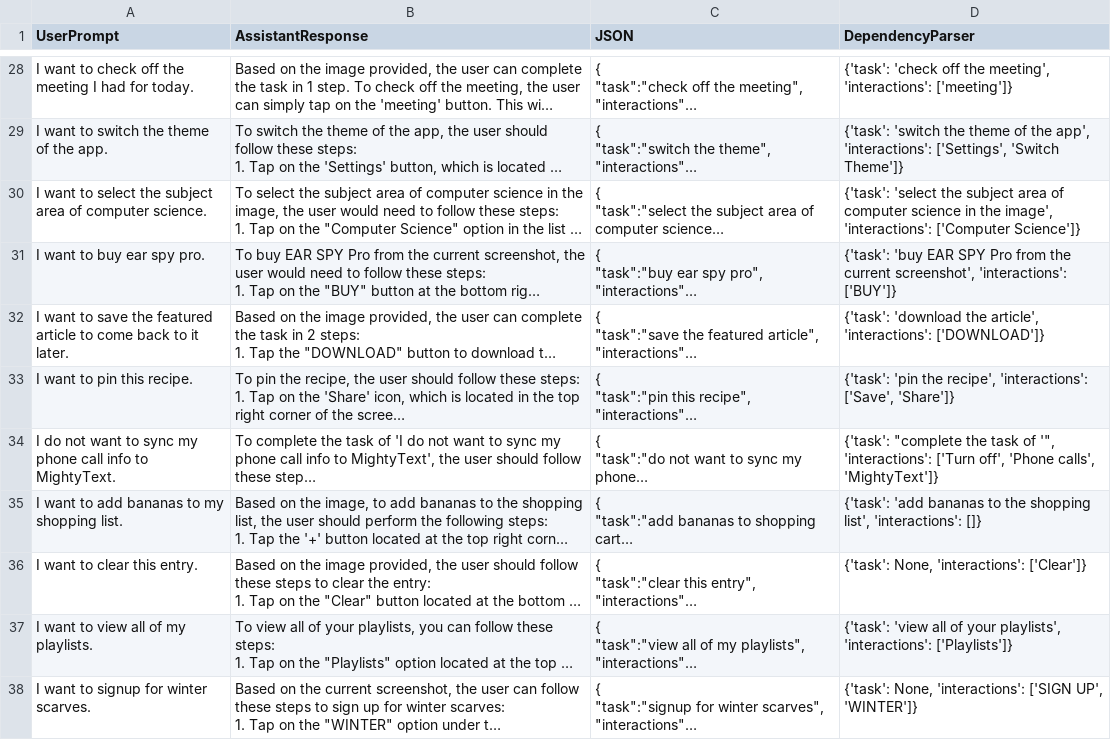
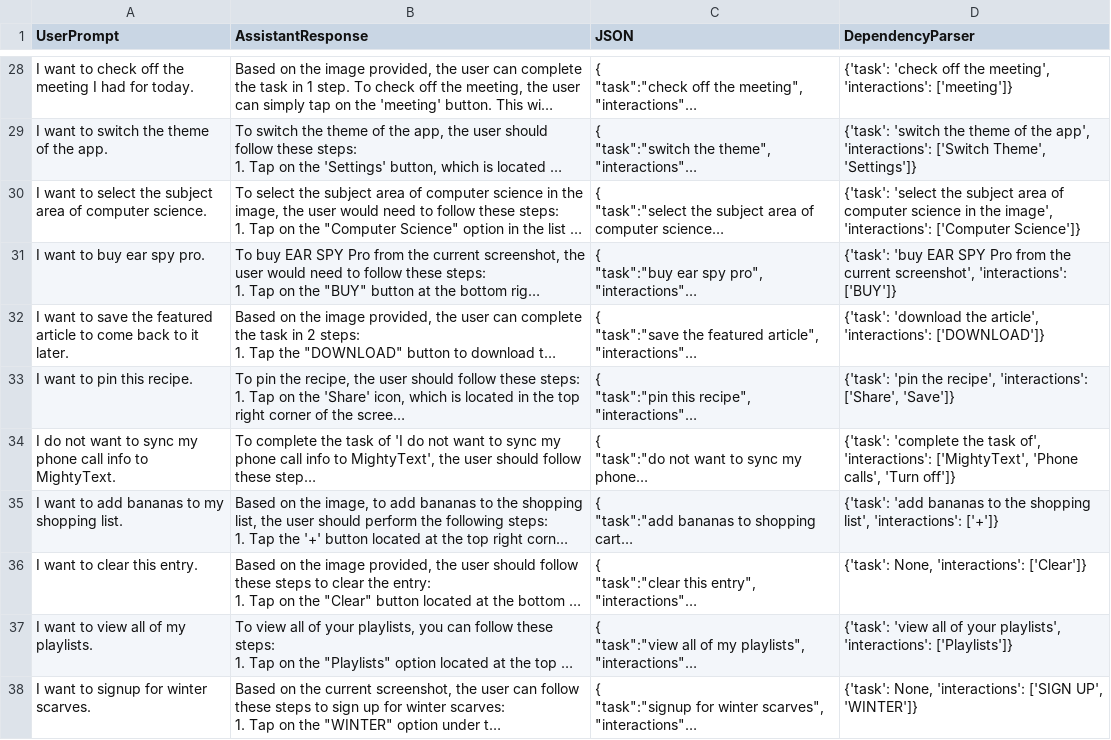
Before and after one commit to rng190001/CS6375-ResearchProject, a CSV file: VLM_responses_Baseline_DependencyParser.csv, drawn as a sheet; only a part is shown, gaps mark what is left out; long unchanged cells end in …; the diff covers the shown part only; the diff names each change by its address in the sheet, - before the commit and + after, or states it on an @@ line.

```diff
--- a/VLM_responses_Baseline_DependencyParser.csv
+++ b/VLM_responses_Baseline_DependencyParser.csv
-D29 (DependencyParser): …app', 'interactions': ['Settings', 'Switch Theme']}
+D29 (DependencyParser): …app', 'interactions': ['Switch Theme', 'Settings']}
-D33 (DependencyParser): …recipe', 'interactions': ['Save', 'Share']}
+D33 (DependencyParser): …recipe', 'interactions': ['Share', 'Save']}
-D34 (DependencyParser): {'task': "complete the task of '", 'interactions': ['Turn off', 'Phone calls', 'MightyText']}
+D34 (DependencyParser): {'task': 'complete the task of', 'interactions': ['MightyText', 'Phone calls', 'Turn off']}
-D35 (DependencyParser): …list', 'interactions': []}
+D35 (DependencyParser): …list', 'interactions': ['+']}
```
Also changed, not shown: 22 edited cells elsewhere in this file, 3 other files.
